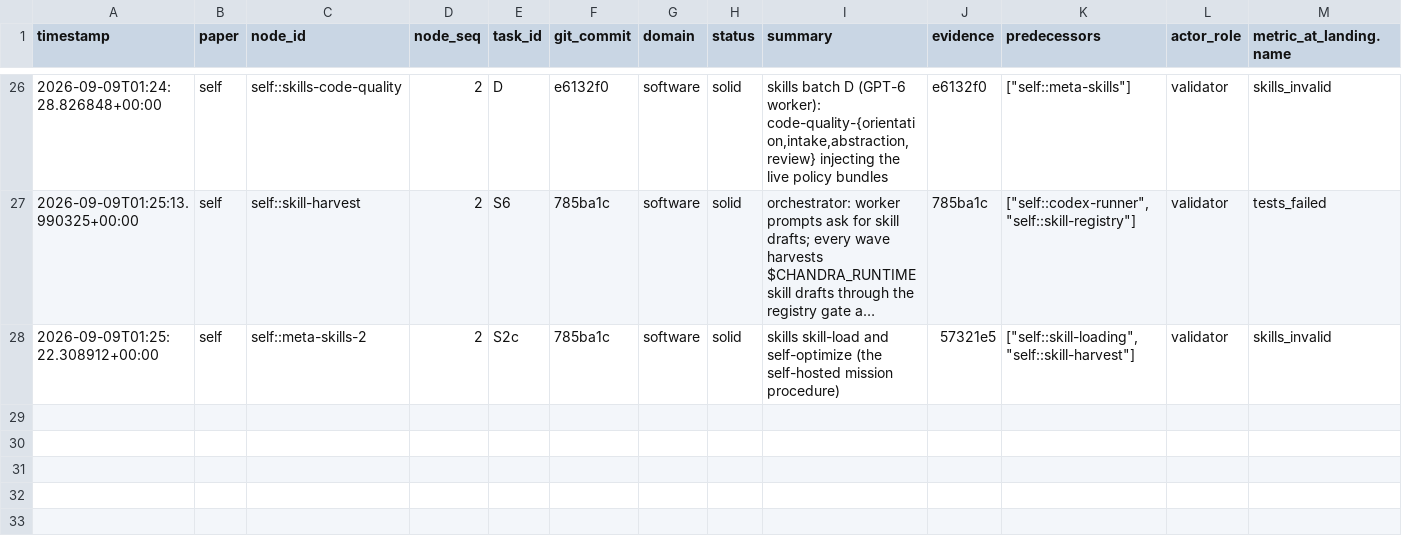
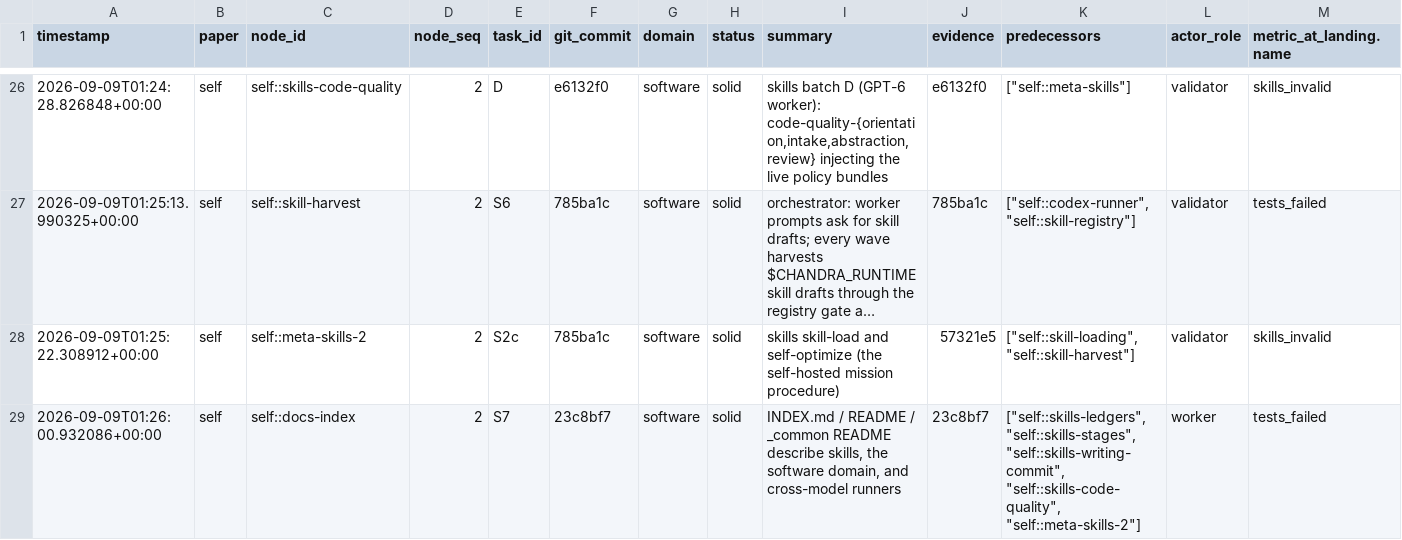
Before and after one commit to FoAKTEE/Chandra, a CSV file: results/ledgers/knowledge/paper_self/summary.csv, drawn as a sheet; only a part is shown, gaps mark what is left out; long unchanged cells end in …; rows hold the shown columns only; the diff names each change by its address in the sheet, - before the commit and + after, or states it on an @@ line.

Commit message:
notes(self): promote docs-index — the self-hosted mission DAG is fully solid
- result: 14 of 14 nodes solid in results/ledgers/knowledge/paper_self; 18 trials logged (3 failed, each with root cause and fix); 29 open drift obligations remain for later waves [SOLID]
- verify: python3 _common/contract.py verify-chains -> {"ok": true}; the docs-index promotion ran tests/test_skill_loading.py and the registry at append
- files: results/ledgers/{knowledge,error}/paper_self/*

```diff
--- a/results/ledgers/knowledge/paper_self/summary.csv
+++ b/results/ledgers/knowledge/paper_self/summary.csv
+row 29: 2026-09-09T01:26:00.932086+00:00 | self | self::docs-index | 2 | S7 | 23c8bf7 | software | solid | INDEX.md / README / _common README describe skills, the software domain, and cross-model runners | 23c8bf7 | ["self::skills-ledgers", "self::skills-stages", "self::skills-writing-commit", "self::skills-code-quality", "self::meta-skills-2"] | worker | tests_failed
```
Also changed, not shown: results/ledgers/error/paper_self/summary.csv, 2 other files.
